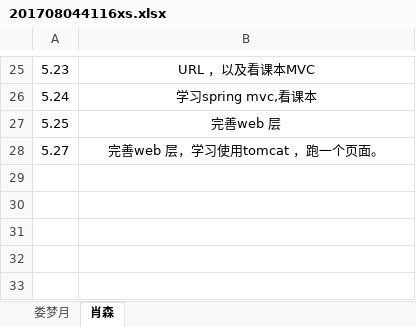
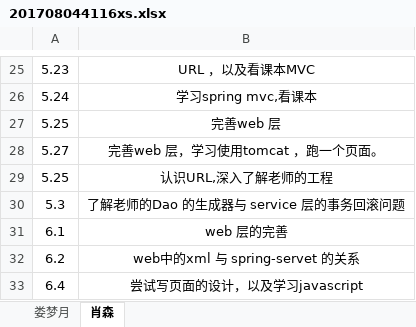
Before and after one commit to jspringlearn/J-learning, an Excel workbook: doc/小组log日志/201708044116xs.xlsx, sheet 肖森, drawn as a sheet; only a part is shown, gaps mark what is left out; values as stored, in another font and other column widths than the file's, no borders; the diff names each change by its address in the sheet, - before the commit and + after, or states it on an @@ line.

Commit message:
更新俺的近期日志

```diff
--- a/doc/小组log日志/201708044116xs.xlsx (sheet 肖森)
+++ b/doc/小组log日志/201708044116xs.xlsx (sheet 肖森)
+row 29: 5.25 | 认识URL,深入了解老师的工程
+row 30: 5.3 | 了解老师的Dao 的生成器与 service 层的事务回滚问题
+row 31: 6.1 | web 层的完善
+row 32: 6.2 | web中的xml 与 spring-servet 的关系
+row 33: 6.4 | 尝试写页面的设计，以及学习javascript
```
